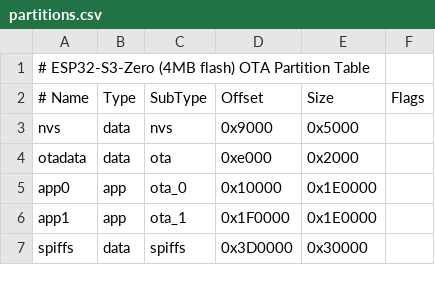
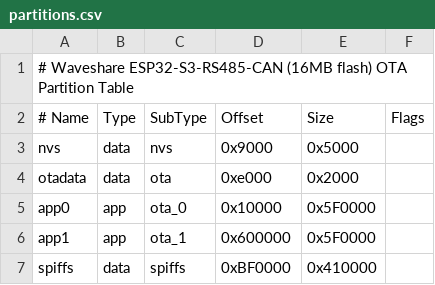
Before and after one commit to trailcurrentoss/TrailCurrentPlateau, a CSV file: partitions.csv, drawn as a sheet.

```diff
--- a/partitions.csv
+++ b/partitions.csv
@@ -1,2 +1,2 @@
-# ESP32-S3-Zero (4MB flash) OTA Partition Table
+# Waveshare ESP32-S3-RS485-CAN (16MB flash) OTA Partition Table
 # Name,    Type, SubType, Offset,   Size,     Flags
@@ -4,4 +4,4 @@ nvs,       data, nvs,     0x9000,   0x5000,
 otadata,   data, ota,     0xe000,   0x2000,
-app0,      app,  ota_0,   0x10000,  0x1E0000,
-app1,      app,  ota_1,   0x1F0000, 0x1E0000,
-spiffs,    data, spiffs,  0x3D0000, 0x30000,
+app0,      app,  ota_0,   0x10000,  0x5F0000,
+app1,      app,  ota_1,   0x600000, 0x5F0000,
+spiffs,    data, spiffs,  0xBF0000, 0x410000,
```
Also changed, not shown: 12 other files.
